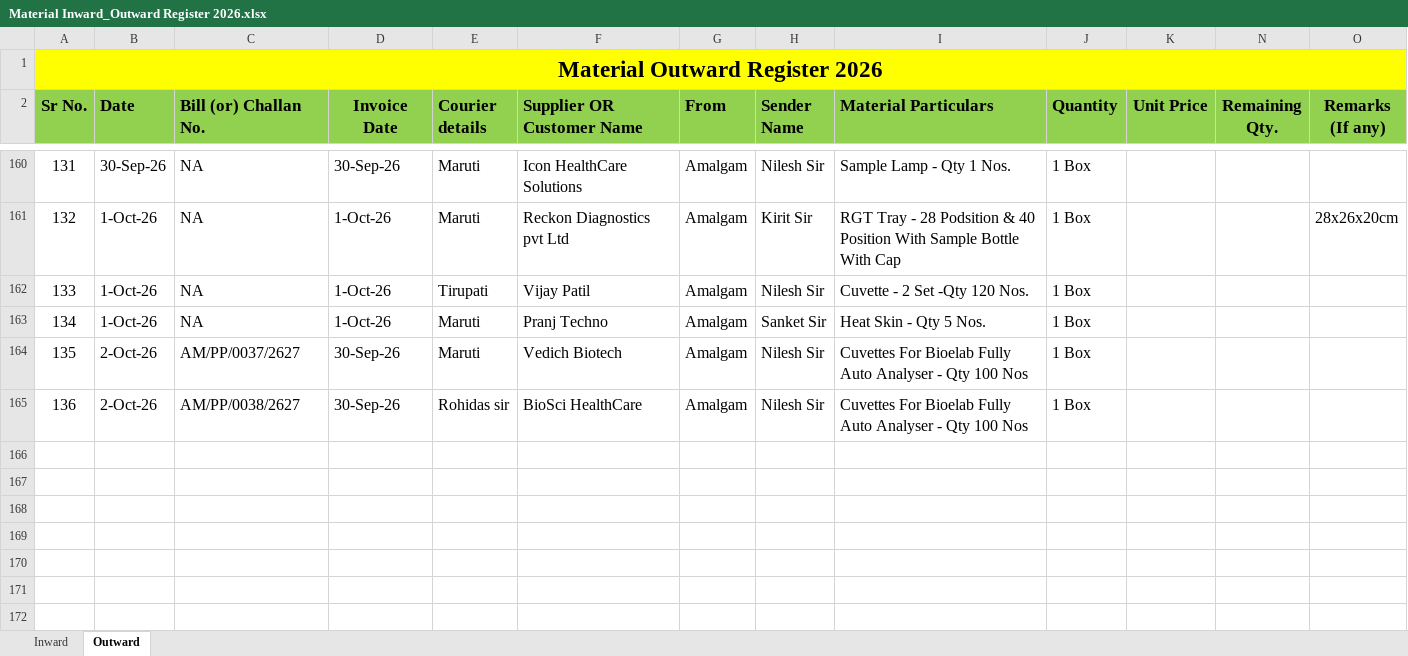
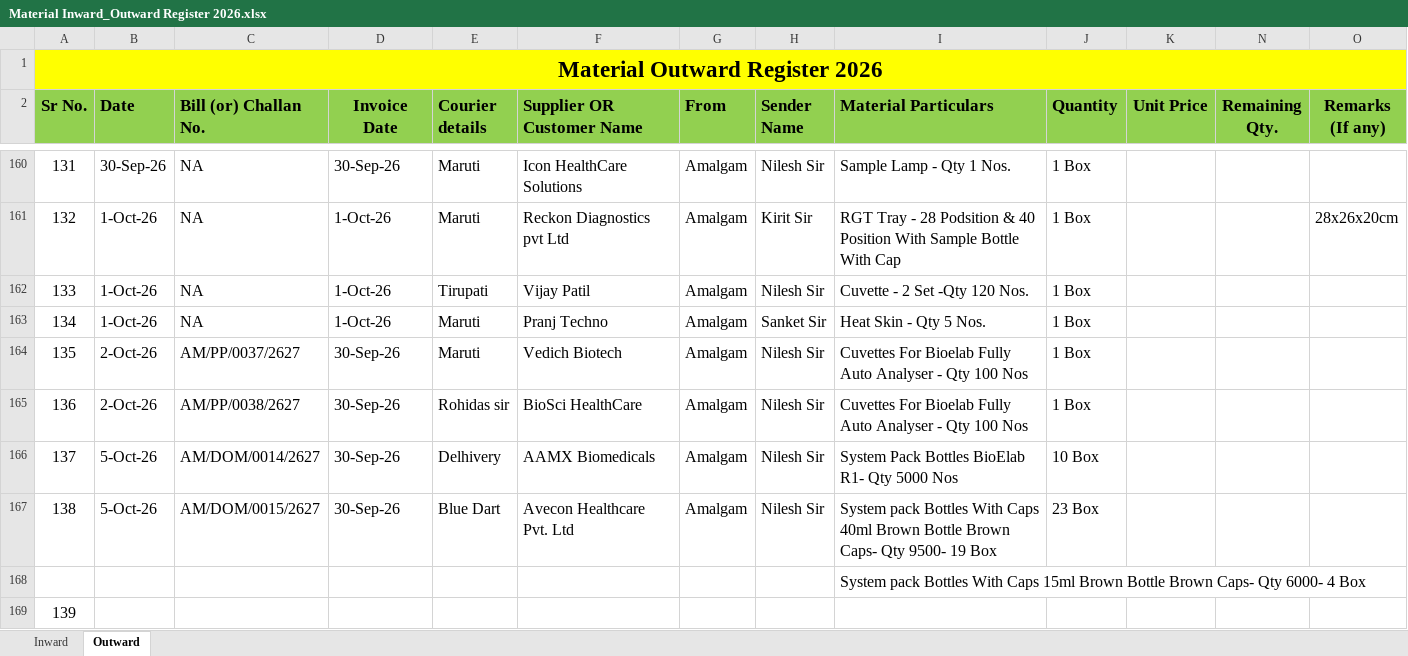
Before and after one commit to Rohidas1974/BioAmalDocument, an Excel workbook: Material Inward_Outward Register 2026.xlsx, sheet Outward, drawn as a sheet; only a part is shown, gaps mark what is left out; values as stored, in another font and other column widths than the file's, no borders; the diff names each change by its address in the sheet, - before the commit and + after, or states it on an @@ line.

Commit message:
Auto-commit: 05-10-2026 17:16:06.29

```diff
--- a/Material Inward_Outward Register 2026.xlsx (sheet Outward)
+++ b/Material Inward_Outward Register 2026.xlsx (sheet Outward)
+row 166: 137 | 5-Oct-26 | AM/DOM/0014/2627 | 30-Sep-26 | Delhivery | AAMX Biomedicals | Amalgam | Nilesh Sir | System Pack Bottles BioElab R1- Qty 5000 Nos | 10 Box
+row 167: 138 | 5-Oct-26 | AM/DOM/0015/2627 | 30-Sep-26 | Blue Dart | Avecon Healthcare Pvt. Ltd | Amalgam | Nilesh Sir | System pack Bottles With Caps 40ml Brown Bottle Brown Caps- Qty 9500- 19 Box | 23 Box
+row 168:  |  |  |  |  |  |  |  | System pack Bottles With Caps 15ml Brown Bottle Brown Caps- Qty 6000- 4 Box
+row 169: 139
```
Also changed, not shown: sheet Inward.
